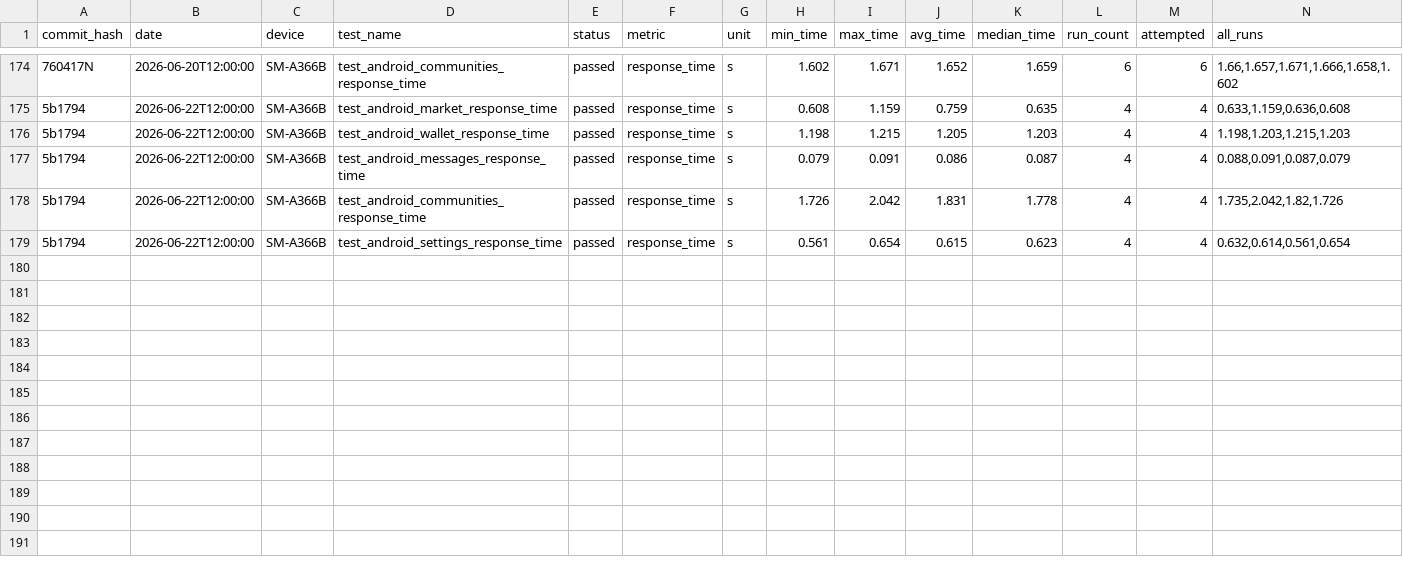
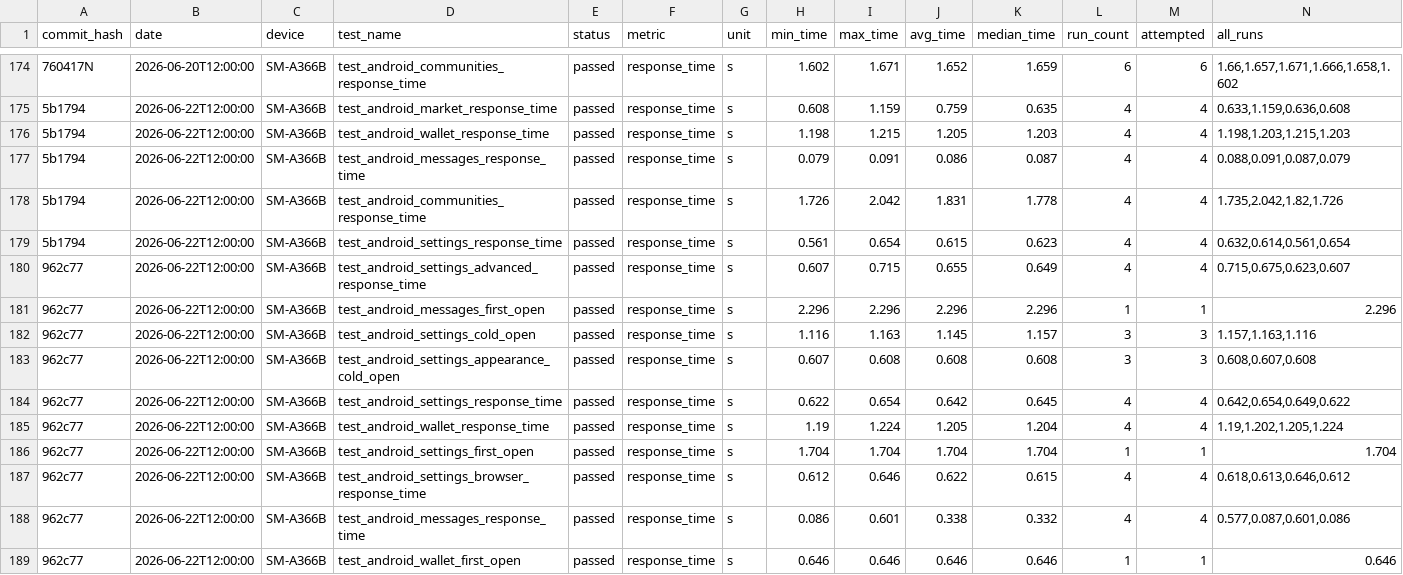
Before and after one commit to status-im/status-app-benchmarks, a CSV file: data/android/performance_metrics.csv, drawn as a sheet; only a part is shown, gaps mark what is left out; the diff names each change by its address in the sheet, - before the commit and + after, or states it on an @@ line.

```diff
--- a/data/android/performance_metrics.csv
+++ b/data/android/performance_metrics.csv
+row 180: 962c77 | 2026-06-22T12:00:00 | SM-A366B | test_android_settings_advanced_response_time | passed | response_time | s | 0.607 | 0.715 | 0.655 | 0.649 | 4 | 4 | 0.715,0.675,0.623,0.607
+row 181: 962c77 | 2026-06-22T12:00:00 | SM-A366B | test_android_messages_first_open | passed | response_time | s | 2.296 | 2.296 | 2.296 | 2.296 | 1 | 1 | 2.296
+row 182: 962c77 | 2026-06-22T12:00:00 | SM-A366B | test_android_settings_cold_open | passed | response_time | s | 1.116 | 1.163 | 1.145 | 1.157 | 3 | 3 | 1.157,1.163,1.116
+row 183: 962c77 | 2026-06-22T12:00:00 | SM-A366B | test_android_settings_appearance_cold_open | passed | response_time | s | 0.607 | 0.608 | 0.608 | 0.608 | 3 | 3 | 0.608,0.607,0.608
+row 184: 962c77 | 2026-06-22T12:00:00 | SM-A366B | test_android_settings_response_time | passed | response_time | s | 0.622 | 0.654 | 0.642 | 0.645 | 4 | 4 | 0.642,0.654,0.649,0.622
+row 185: 962c77 | 2026-06-22T12:00:00 | SM-A366B | test_android_wallet_response_time | passed | response_time | s | 1.19 | 1.224 | 1.205 | 1.204 | 4 | 4 | 1.19,1.202,1.205,1.224
+row 186: 962c77 | 2026-06-22T12:00:00 | SM-A366B | test_android_settings_first_open | passed | response_time | s | 1.704 | 1.704 | 1.704 | 1.704 | 1 | 1 | 1.704
+row 187: 962c77 | 2026-06-22T12:00:00 | SM-A366B | test_android_settings_browser_response_time | passed | response_time | s | 0.612 | 0.646 | 0.622 | 0.615 | 4 | 4 | 0.618,0.613,0.646,0.612
+row 188: 962c77 | 2026-06-22T12:00:00 | SM-A366B | test_android_messages_response_time | passed | response_time | s | 0.086 | 0.601 | 0.338 | 0.332 | 4 | 4 | 0.577,0.087,0.601,0.086
+row 189: 962c77 | 2026-06-22T12:00:00 | SM-A366B | test_android_wallet_first_open | passed | response_time | s | 0.646 | 0.646 | 0.646 | 0.646 | 1 | 1 | 0.646
```
Also changed, not shown: data/android/build_labels.csv, data/android/run_environment.csv, 12 other files.
